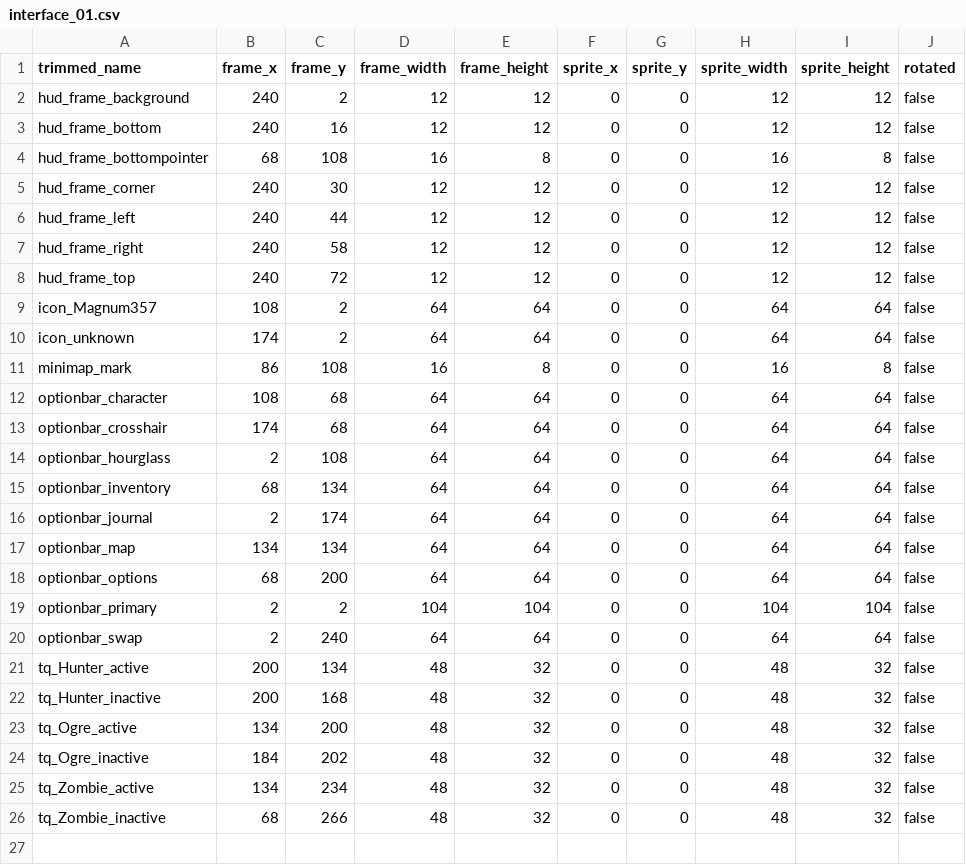
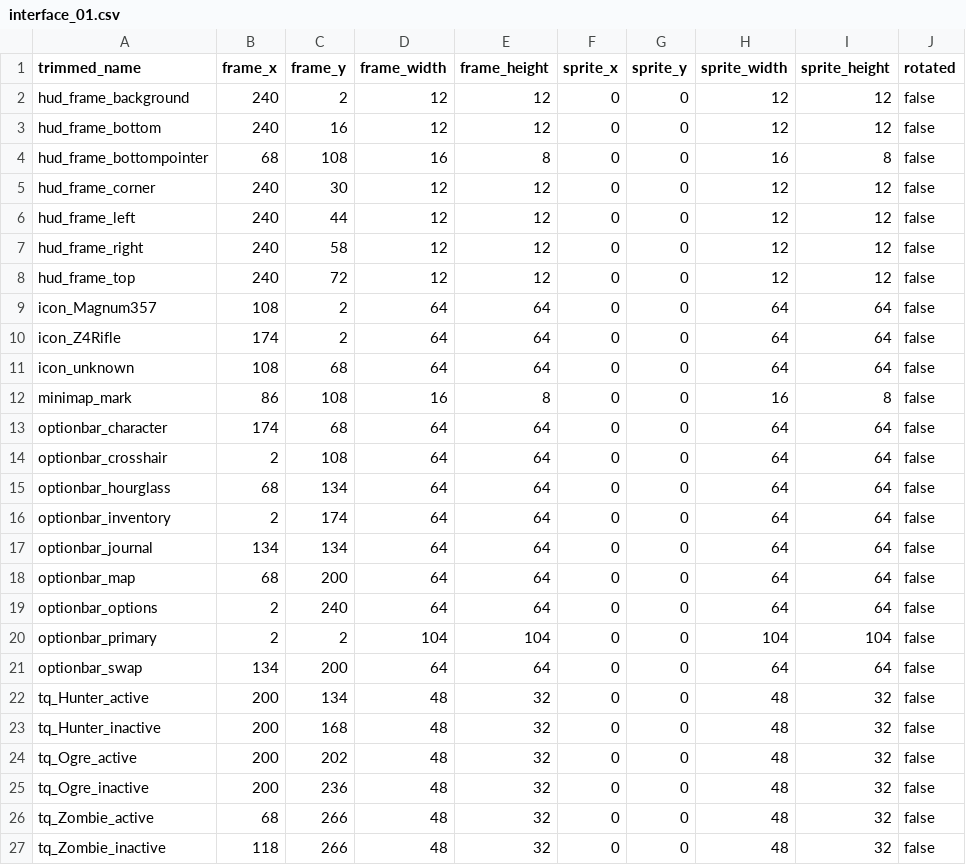
Before and after one commit to jordansavant/roguezombie, a CSV file: content/interface_01.csv, drawn as a sheet.

Commit message:
Ugly but working hack for item icon pooling

```diff
--- a/content/interface_01.csv
+++ b/content/interface_01.csv
@@ -9,18 +9,19 @@ hud_frame_top,240,72,12,12,0,0,12,12,false
 icon_Magnum357,108,2,64,64,0,0,64,64,false
-icon_unknown,174,2,64,64,0,0,64,64,false
+icon_Z4Rifle,174,2,64,64,0,0,64,64,false
+icon_unknown,108,68,64,64,0,0,64,64,false
 minimap_mark,86,108,16,8,0,0,16,8,false
-optionbar_character,108,68,64,64,0,0,64,64,false
-optionbar_crosshair,174,68,64,64,0,0,64,64,false
-optionbar_hourglass,2,108,64,64,0,0,64,64,false
-optionbar_inventory,68,134,64,64,0,0,64,64,false
-optionbar_journal,2,174,64,64,0,0,64,64,false
-optionbar_map,134,134,64,64,0,0,64,64,false
-optionbar_options,68,200,64,64,0,0,64,64,false
+optionbar_character,174,68,64,64,0,0,64,64,false
+optionbar_crosshair,2,108,64,64,0,0,64,64,false
+optionbar_hourglass,68,134,64,64,0,0,64,64,false
+optionbar_inventory,2,174,64,64,0,0,64,64,false
+optionbar_journal,134,134,64,64,0,0,64,64,false
+optionbar_map,68,200,64,64,0,0,64,64,false
+optionbar_options,2,240,64,64,0,0,64,64,false
 optionbar_primary,2,2,104,104,0,0,104,104,false
-optionbar_swap,2,240,64,64,0,0,64,64,false
+optionbar_swap,134,200,64,64,0,0,64,64,false
 tq_Hunter_active,200,134,48,32,0,0,48,32,false
 tq_Hunter_inactive,200,168,48,32,0,0,48,32,false
-tq_Ogre_active,134,200,48,32,0,0,48,32,false
-tq_Ogre_inactive,184,202,48,32,0,0,48,32,false
-tq_Zombie_active,134,234,48,32,0,0,48,32,false
-tq_Zombie_inactive,68,266,48,32,0,0,48,32,false
+tq_Ogre_active,200,202,48,32,0,0,48,32,false
+tq_Ogre_inactive,200,236,48,32,0,0,48,32,false
+tq_Zombie_active,68,266,48,32,0,0,48,32,false
+tq_Zombie_inactive,118,266,48,32,0,0,48,32,false
```
Also changed, not shown: 5 other files.
